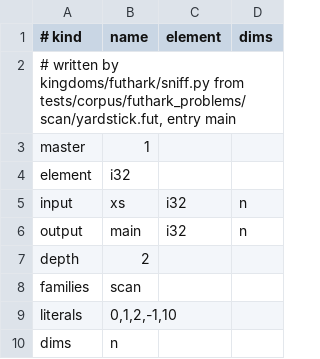
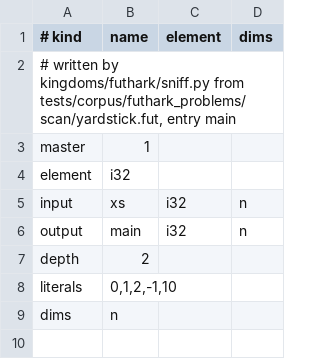
Before and after one commit to Gamakon/fuller, a TSV file: kingdoms/futhark/sig/scan/view.tsv, drawn as a sheet; the diff names each change by its address in the sheet, - before the commit and + after, or states it on an @@ line.

Commit message:
feat(futhark): bidirectional reachability replaces the family filter -- a signature view admits every family; F the least fixpoint from the leaves, a row usable when its arguments are in F, B the closure from the root over usable rows; context-free classes recomputed until settled; the sniffer writes no families line; tables regenerated (function rows: pathfinder 3395->3975, reduce 351->408, scan 369->408, histogram 2610->2700; types unchanged; pathfinder gene width 82573->84015); plan 3e

```diff
--- a/kingdoms/futhark/sig/scan/view.tsv
+++ b/kingdoms/futhark/sig/scan/view.tsv
-row 8: families | scan
```
Also changed, not shown: kingdoms/futhark/sig/histogram/view.tsv, kingdoms/futhark/sig/pathfinder/view.tsv, 21 other files.
